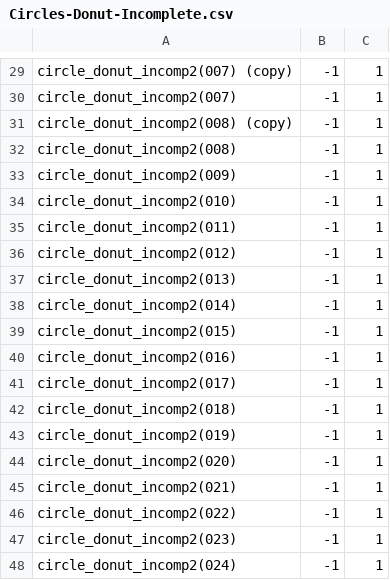
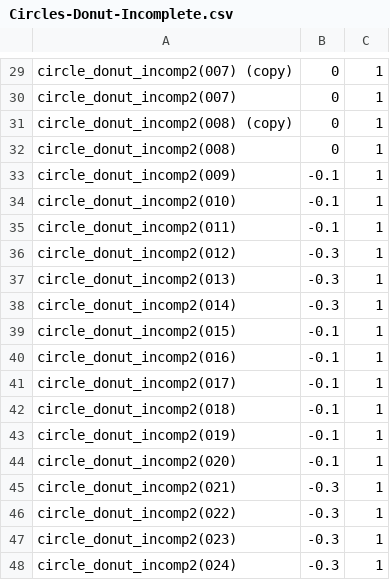
Before and after one commit to theunknowner/NN3-Donut-Comp-Incomp, a CSV file: NN3-Donut-Comp-Incomp/Training/Labels/Circles-Donut-Incomplete.csv, drawn as a sheet; only a part is shown, gaps mark what is left out; the diff covers the shown part only; the diff names each change by its address in the sheet, - before the commit and + after, or states it on an @@ line.

```diff
--- a/NN3-Donut-Comp-Incomp/Training/Labels/Circles-Donut-Incomplete.csv
+++ b/NN3-Donut-Comp-Incomp/Training/Labels/Circles-Donut-Incomplete.csv
-B29:B32: -1
+B29:B32: 0
-B33:B35: -1
+B33:B35: -0.1
-B36:B38: -1
+B36:B38: -0.3
-B39:B44: -1
+B39:B44: -0.1
-B45:B48: -1
+B45:B48: -0.3
```
Also changed, not shown: 28 edited cells elsewhere in this file, 1 other file.
